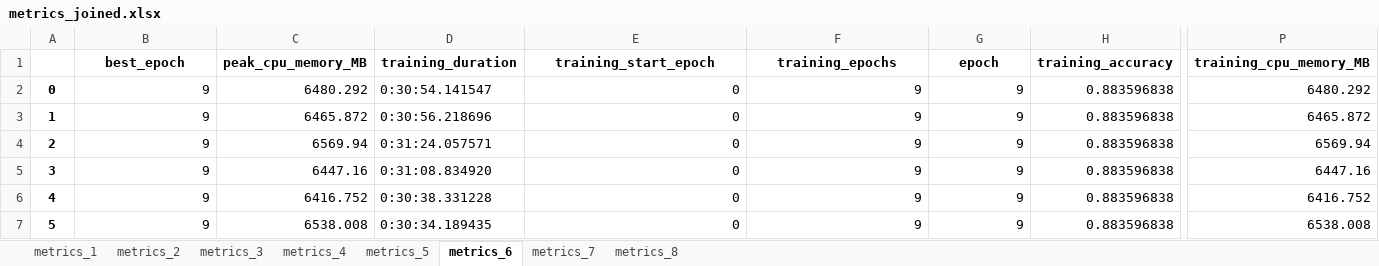
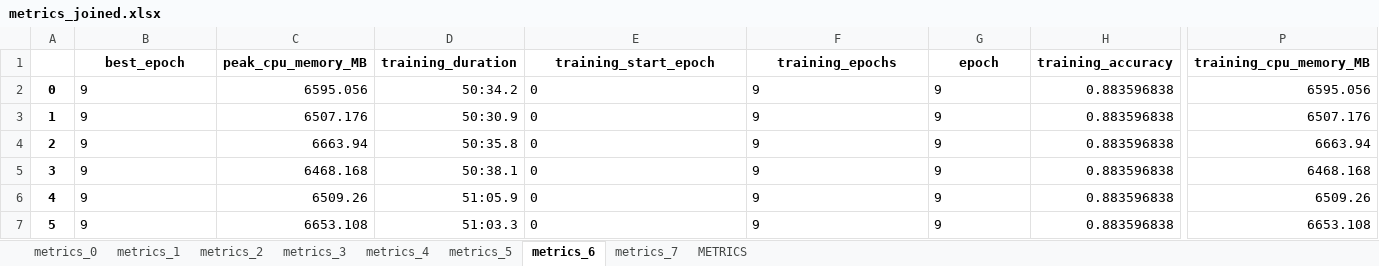
Before and after one commit to GRISE-UPM/TFM_Francisco, an Excel workbook: data/metrics_joined.xlsx, sheet metrics_6, drawn as a sheet; only a part is shown, gaps mark what is left out; values as stored, in another font and other column widths than the file's, no borders; the diff covers the shown part only; the diff names each change by its address in the sheet, - before the commit and + after, or states it on an @@ line.

Commit message:
Added Metrics Dataset and corrected metrics_joined.

```diff
--- a/data/metrics_joined.xlsx (sheet metrics_6)
+++ b/data/metrics_joined.xlsx (sheet metrics_6)
-sheet tab: metrics_8
+sheet tab: metrics_0
+sheet tab: METRICS
-B2:B7 alignment: right
+B2:B7 alignment: left
-C2 (peak_cpu_memory_MB): 6480.292
+C2 (peak_cpu_memory_MB): 6595.056
-D2 (training_duration): 0:30:54.141547
+D2 (training_duration): 50:34.2
-E2:G7 alignment: right
+E2:G7 alignment: left
-P2 (training_cpu_memory_MB): 6480.292
+P2 (training_cpu_memory_MB): 6595.056
-C3 (peak_cpu_memory_MB): 6465.872
+C3 (peak_cpu_memory_MB): 6507.176
-D3 (training_duration): 0:30:56.218696
+D3 (training_duration): 50:30.9
-P3 (training_cpu_memory_MB): 6465.872
+P3 (training_cpu_memory_MB): 6507.176
-C4 (peak_cpu_memory_MB): 6569.94
+C4 (peak_cpu_memory_MB): 6663.94
-D4 (training_duration): 0:31:24.057571
+D4 (training_duration): 50:35.8
-P4 (training_cpu_memory_MB): 6569.94
+P4 (training_cpu_memory_MB): 6663.94
-C5 (peak_cpu_memory_MB): 6447.16
+C5 (peak_cpu_memory_MB): 6468.168
-D5 (training_duration): 0:31:08.834920
+D5 (training_duration): 50:38.1
-P5 (training_cpu_memory_MB): 6447.16
+P5 (training_cpu_memory_MB): 6468.168
-C6 (peak_cpu_memory_MB): 6416.752
+C6 (peak_cpu_memory_MB): 6509.26
-D6 (training_duration): 0:30:38.331228
+D6 (training_duration): 51:05.9
-P6 (training_cpu_memory_MB): 6416.752
+P6 (training_cpu_memory_MB): 6509.26
-C7 (peak_cpu_memory_MB): 6538.008
+C7 (peak_cpu_memory_MB): 6653.108
-D7 (training_duration): 0:30:34.189435
+D7 (training_duration): 51:03.3
-P7 (training_cpu_memory_MB): 6538.008
+P7 (training_cpu_memory_MB): 6653.108
```
Also changed, not shown: 303 edited cells and cell formats elsewhere in this sheet, sheet metrics_2, sheet metrics_3, sheet metrics_1, sheet metrics_4, sheet metrics_7, sheet metrics_5, 3 other files.
